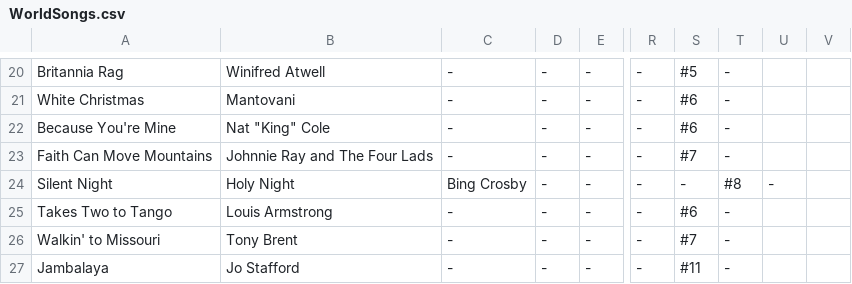
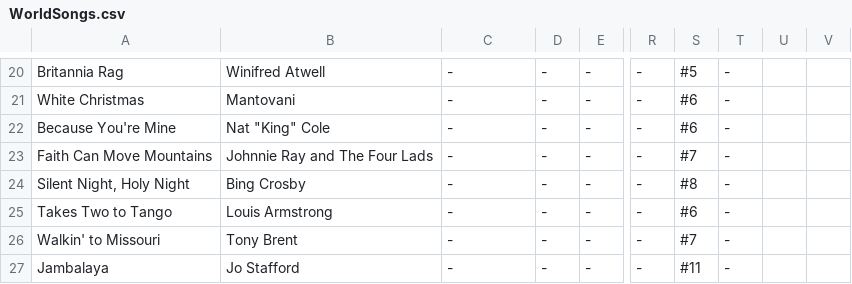
Before and after one commit to davenpos/world-songs, a CSV file: WorldSongs.csv, drawn as a sheet; only a part is shown, gaps mark what is left out; the diff names each change by its address in the sheet, - before the commit and + after, or states it on an @@ line.

Commit message:
Update CSV from Google Sheet
Files changed:
M	WorldSongs.csv

```diff
--- a/WorldSongs.csv
+++ b/WorldSongs.csv
-A24: Silent Night
+A24: Silent Night, Holy Night
-B24: Holy Night
+B24: Bing Crosby
-C24: Bing Crosby
+C24: -
-S24: -
+S24: #8
-T24: #8
+T24: -
-U24: -
+U24: (empty)
```
